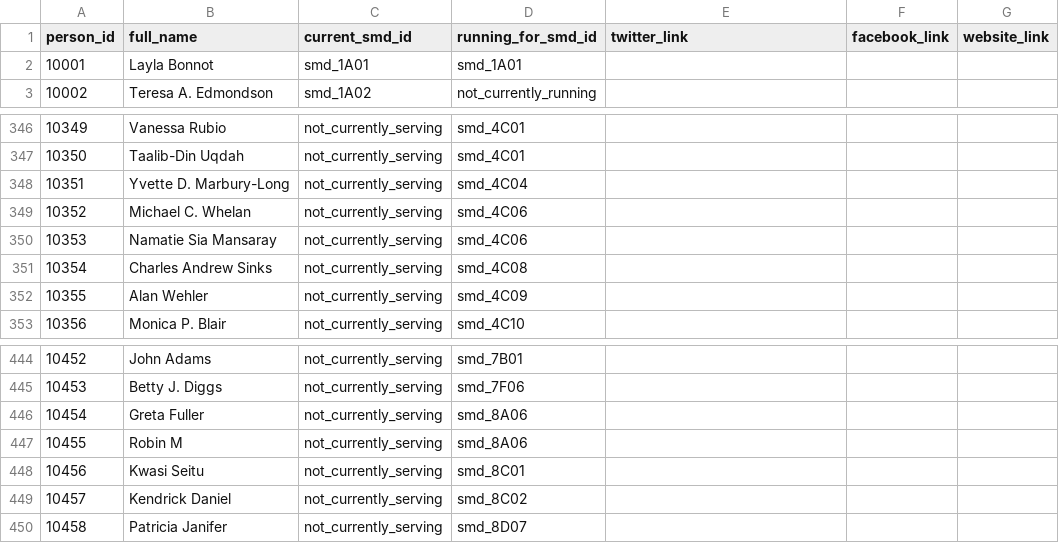
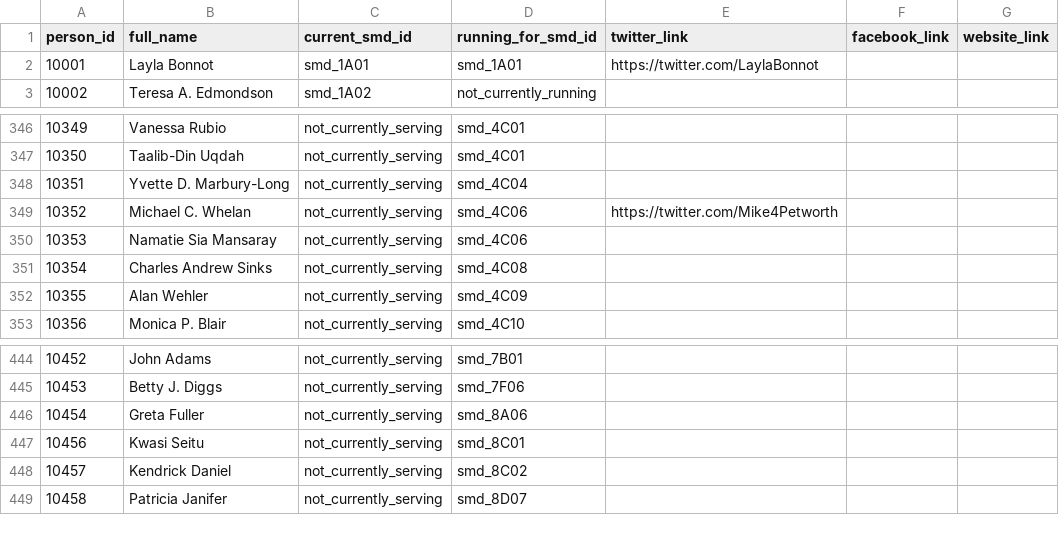
Before and after one commit to devinbrady/openanc, a CSV file: data/people.csv, drawn as a sheet; only a part is shown, gaps mark what is left out.

```diff
--- a/data/people.csv
+++ b/data/people.csv
@@ -1,3 +1,3 @@
 person_id,full_name,current_smd_id,running_for_smd_id,twitter_link,facebook_link,website_link
-10001,Layla Bonnot,smd_1A01,smd_1A01,,,
+10001,Layla Bonnot,smd_1A01,smd_1A01,https://twitter.com/LaylaBonnot,,
 10002,Teresa A. Edmondson,smd_1A02,not_currently_running,,,
@@ -348,3 +348,3 @@ person_id,full_name,current_smd_id,running_for_smd_id,twitter_link,facebook_link
 10351,Yvette D. Marbury-Long,not_currently_serving,smd_4C04,,,
-10352,Michael C. Whelan,not_currently_serving,smd_4C06,,,
+10352,Michael C. Whelan,not_currently_serving,smd_4C06,https://twitter.com/Mike4Petworth,,
 10353,Namatie Sia Mansaray,not_currently_serving,smd_4C06,,,
@@ -446,3 +446,2 @@ person_id,full_name,current_smd_id,running_for_smd_id,twitter_link,facebook_link
 10454,Greta Fuller,not_currently_serving,smd_8A06,,,
-10455,Robin M,not_currently_serving,smd_8A06,,,
 10456,Kwasi Seitu,not_currently_serving,smd_8C01,,,
```
Also changed, not shown: data/candidates.csv, data/check_for_duplicates.csv, 49 other files.
